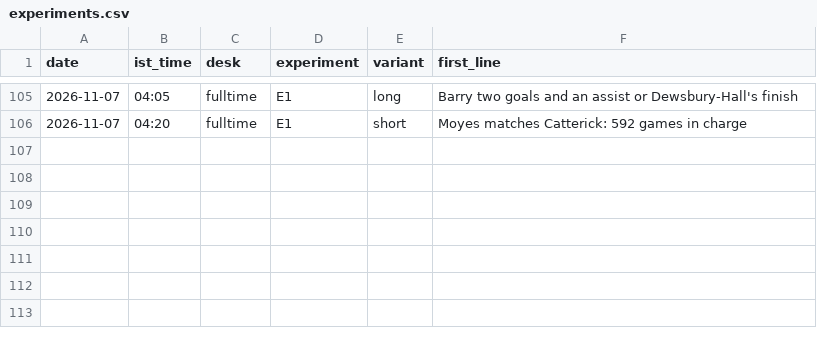
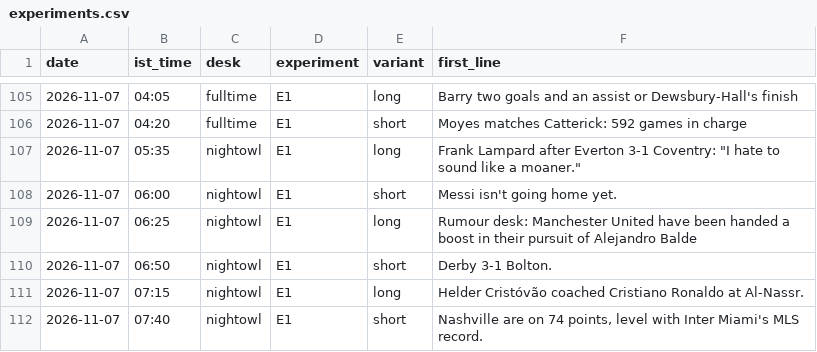
Before and after one commit to pvtaddyy/actxion-assets, a CSV file: posts/experiments.csv, drawn as a sheet; only a part is shown, gaps mark what is left out.

```diff
--- a/posts/experiments.csv
+++ b/posts/experiments.csv
@@ -106 +106,7 @@ date,ist_time,desk,experiment,variant,first_line
 2026-11-07,04:20,fulltime,E1,short,Moyes matches Catterick: 592 games in charge
+2026-11-07,05:35,nightowl,E1,long,"Frank Lampard after Everton 3-1 Coventry: ""I hate to sound like a moaner."""
+2026-11-07,06:00,nightowl,E1,short,Messi isn't going home yet.
+2026-11-07,06:25,nightowl,E1,long,Rumour desk: Manchester United have been handed a boost in their pursuit of Alejandro Balde
+2026-11-07,06:50,nightowl,E1,short,Derby 3-1 Bolton.
+2026-11-07,07:15,nightowl,E1,long,Helder Cristóvão coached Cristiano Ronaldo at Al-Nassr.
+2026-11-07,07:40,nightowl,E1,short,"Nashville are on 74 points, level with Inter Miami's MLS record."
```
Also changed, not shown: 14 other files.
